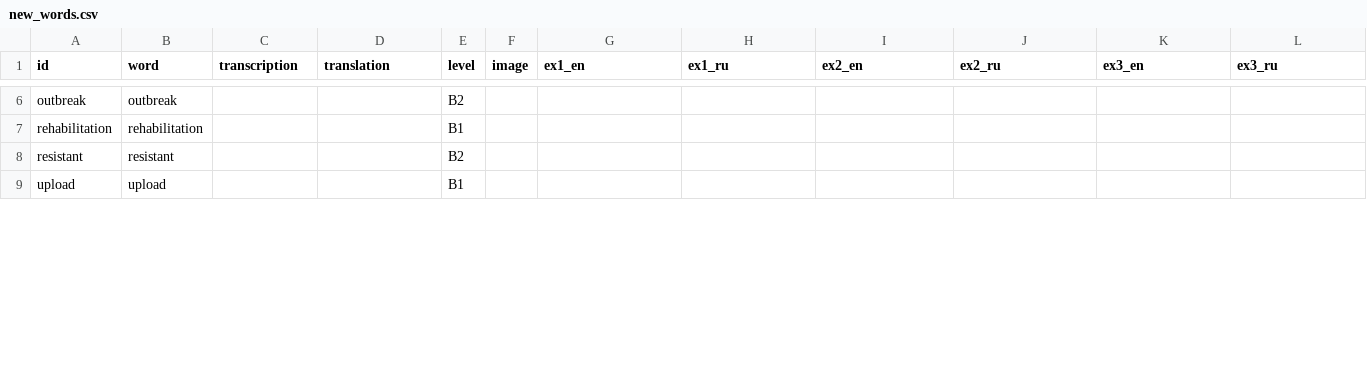
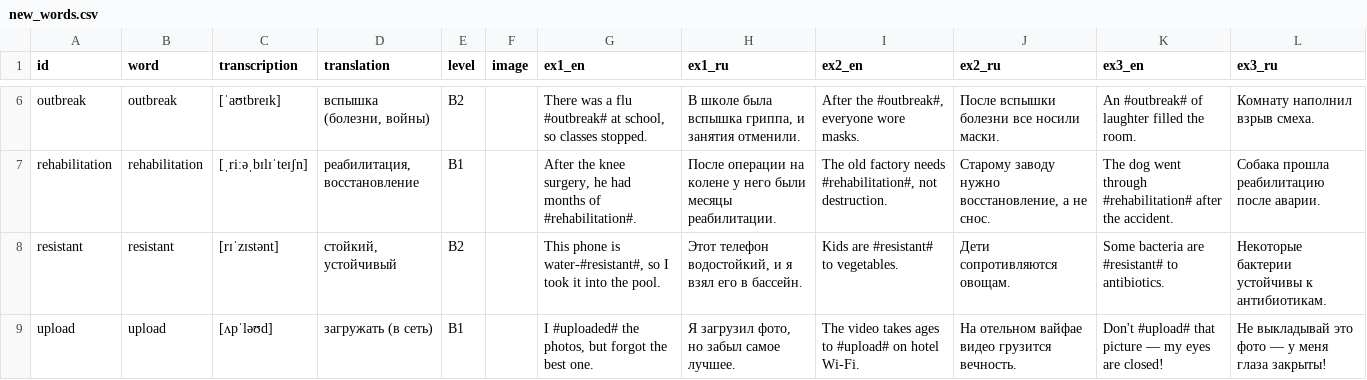
Before and after one commit to krygin100-ops/words, a CSV file: data/new_words.csv, drawn as a sheet; only a part is shown, gaps mark what is left out; the diff covers the shown part only; the diff names each change by its address in the sheet, - before the commit and + after, or states it on an @@ line.

```diff
--- a/data/new_words.csv
+++ b/data/new_words.csv
-C6 (transcription): (empty)
+C6 (transcription): [ˈaʊtbreɪk]
-D6 (translation): (empty)
+D6 (translation): вспышка (болезни, войны)
-G6 (ex1_en): (empty)
+G6 (ex1_en): There was a flu #outbreak# at school, so classes stopped.
-H6 (ex1_ru): (empty)
+H6 (ex1_ru): В школе была вспышка гриппа, и занятия отменили.
-I6 (ex2_en): (empty)
+I6 (ex2_en): After the #outbreak#, everyone wore masks.
-J6 (ex2_ru): (empty)
+J6 (ex2_ru): После вспышки болезни все носили маски.
-K6 (ex3_en): (empty)
+K6 (ex3_en): An #outbreak# of laughter filled the room.
-L6 (ex3_ru): (empty)
+L6 (ex3_ru): Комнату наполнил взрыв смеха.
-C7 (transcription): (empty)
+C7 (transcription): [ˌriːəˌbɪlɪˈteɪʃn]
-D7 (translation): (empty)
+D7 (translation): реабилитация, восстановление
-G7 (ex1_en): (empty)
+G7 (ex1_en): After the knee surgery, he had months of #rehabilitation#.
-H7 (ex1_ru): (empty)
+H7 (ex1_ru): После операции на колене у него были месяцы реабилитации.
-I7 (ex2_en): (empty)
+I7 (ex2_en): The old factory needs #rehabilitation#, not destruction.
-J7 (ex2_ru): (empty)
+J7 (ex2_ru): Старому заводу нужно восстановление, а не снос.
-K7 (ex3_en): (empty)
+K7 (ex3_en): The dog went through #rehabilitation# after the accident.
-L7 (ex3_ru): (empty)
+L7 (ex3_ru): Собака прошла реабилитацию после аварии.
-C8 (transcription): (empty)
+C8 (transcription): [rɪˈzɪstənt]
-D8 (translation): (empty)
+D8 (translation): стойкий, устойчивый
-G8 (ex1_en): (empty)
+G8 (ex1_en): This phone is water-#resistant#, so I took it into the pool.
-H8 (ex1_ru): (empty)
+H8 (ex1_ru): Этот телефон водостойкий, и я взял его в бассейн.
-I8 (ex2_en): (empty)
+I8 (ex2_en): Kids are #resistant# to vegetables.
-J8 (ex2_ru): (empty)
+J8 (ex2_ru): Дети сопротивляются овощам.
-K8 (ex3_en): (empty)
+K8 (ex3_en): Some bacteria are #resistant# to antibiotics.
-L8 (ex3_ru): (empty)
+L8 (ex3_ru): Некоторые бактерии устойчивы к антибиотикам.
-C9 (transcription): (empty)
+C9 (transcription): [ʌpˈləʊd]
-D9 (translation): (empty)
+D9 (translation): загружать (в сеть)
-G9 (ex1_en): (empty)
+G9 (ex1_en): I #uploaded# the photos, but forgot the best one.
-H9 (ex1_ru): (empty)
+H9 (ex1_ru): Я загрузил фото, но забыл самое лучшее.
-I9 (ex2_en): (empty)
+I9 (ex2_en): The video takes ages to #upload# on hotel Wi-Fi.
-J9 (ex2_ru): (empty)
+J9 (ex2_ru): На отельном вайфае видео грузится вечность.
-K9 (ex3_en): (empty)
+K9 (ex3_en): Don't #upload# that picture — my eyes are closed!
-L9 (ex3_ru): (empty)
+L9 (ex3_ru): Не выкладывай это фото — у меня глаза закрыты!
```
Also changed, not shown: 64 edited cells elsewhere in this file, 3 other files.
